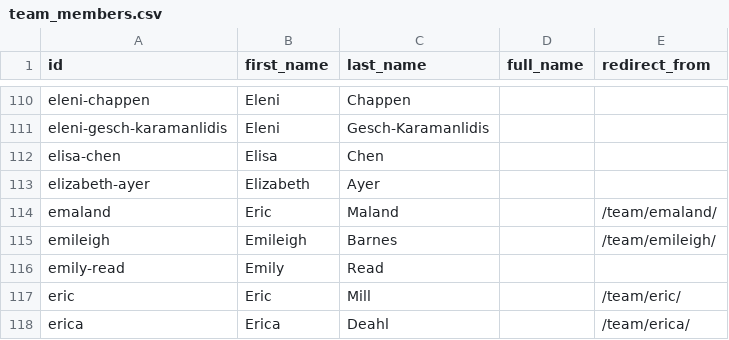
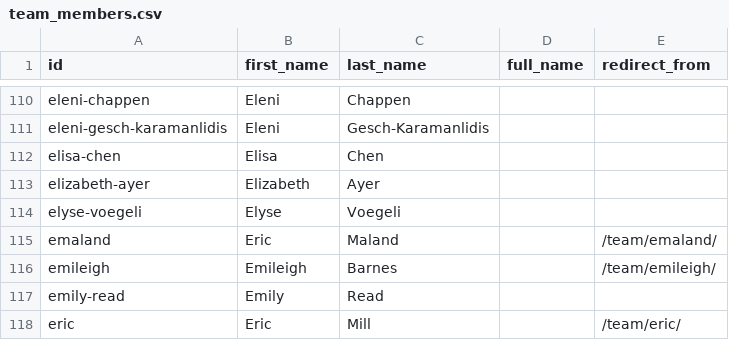
Before and after one commit to 18F/18f.gsa.gov, a CSV file: _data/team_members.csv, drawn as a sheet; only a part is shown, gaps mark what is left out; the shorter side is filled out with more unchanged rows; the diff names each change by its address in the sheet, - before the commit and + after, or states it on an @@ line.

```diff
--- a/_data/team_members.csv
+++ b/_data/team_members.csv
+row 114: elyse-voegeli | Elyse | Voegeli
```
Also changed, not shown: 3 other files.
